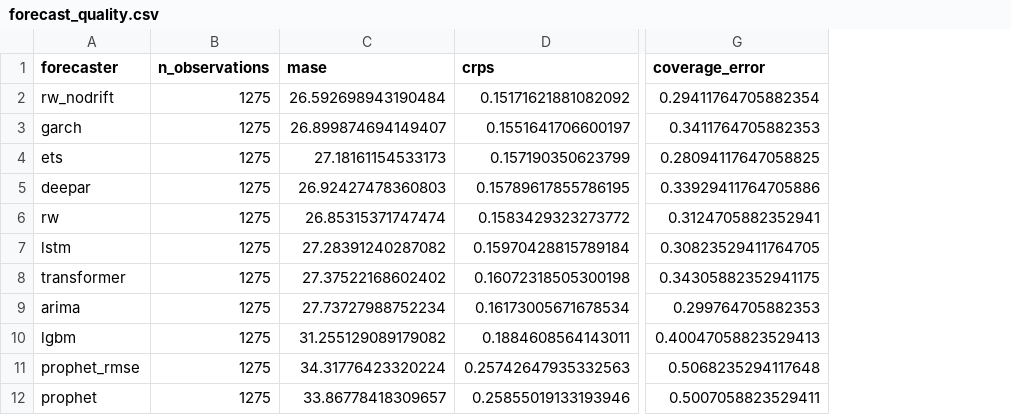
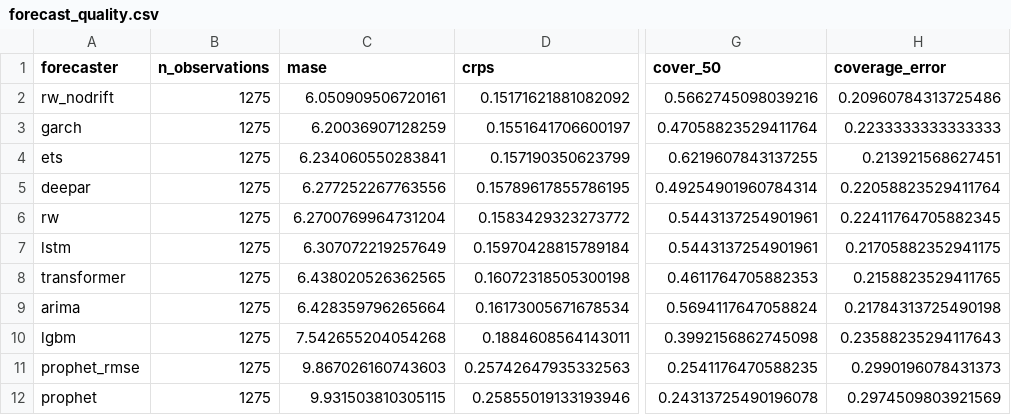
Before and after one commit to ddelmoralg/scenport, a CSV file: artifacts/forecast_quality.csv, drawn as a sheet; only a part is shown, gaps mark what is left out; addresses are those after the commit; the diff names each change by its address in the sheet, - before the commit and + after, or states it on an @@ line.

```diff
--- a/artifacts/forecast_quality.csv
+++ b/artifacts/forecast_quality.csv
+column G (cover_50), rows 2-12: 0.5662745098039216 | 0.47058823529411764 | 0.6219607843137255 | 0.49254901960784314 | 0.5443137254901961 | 0.5443137254901961 | 0.4611764705882353 | 0.5694117647058824 | 0.3992156862745098 | 0.2541176470588235 | 0.24313725490196078
-C2 (mase): 26.592698943190484
+C2 (mase): 6.050909506720161
-H2 (coverage_error): 0.29411764705882354
+H2 (coverage_error): 0.20960784313725486
-C3 (mase): 26.899874694149407
+C3 (mase): 6.20036907128259
-H3 (coverage_error): 0.3411764705882353
+H3 (coverage_error): 0.2233333333333333
-C4 (mase): 27.18161154533173
+C4 (mase): 6.234060550283841
-H4 (coverage_error): 0.28094117647058825
+H4 (coverage_error): 0.213921568627451
-C5 (mase): 26.92427478360803
+C5 (mase): 6.277252267763556
-H5 (coverage_error): 0.33929411764705886
+H5 (coverage_error): 0.22058823529411764
-C6 (mase): 26.85315371747474
+C6 (mase): 6.2700769964731204
-H6 (coverage_error): 0.3124705882352941
+H6 (coverage_error): 0.22411764705882345
-C7 (mase): 27.28391240287082
+C7 (mase): 6.307072219257649
-H7 (coverage_error): 0.30823529411764705
+H7 (coverage_error): 0.21705882352941175
-C8 (mase): 27.37522168602402
+C8 (mase): 6.438020526362565
-H8 (coverage_error): 0.34305882352941175
+H8 (coverage_error): 0.2158823529411765
-C9 (mase): 27.73727988752234
+C9 (mase): 6.428359796265664
-H9 (coverage_error): 0.299764705882353
+H9 (coverage_error): 0.21784313725490198
-C10 (mase): 31.255129089179082
+C10 (mase): 7.542655204054268
-H10 (coverage_error): 0.40047058823529413
+H10 (coverage_error): 0.23588235294117643
-C11 (mase): 34.31776423320224
+C11 (mase): 9.867026160743603
-H11 (coverage_error): 0.5068235294117648
+H11 (coverage_error): 0.2990196078431373
-C12 (mase): 33.86778418309657
+C12 (mase): 9.931503810305115
-H12 (coverage_error): 0.5007058823529411
+H12 (coverage_error): 0.2974509803921569
```
Also changed, not shown: artifacts/inference_family.csv, artifacts/inference_noexposure.csv, 28 other files.
